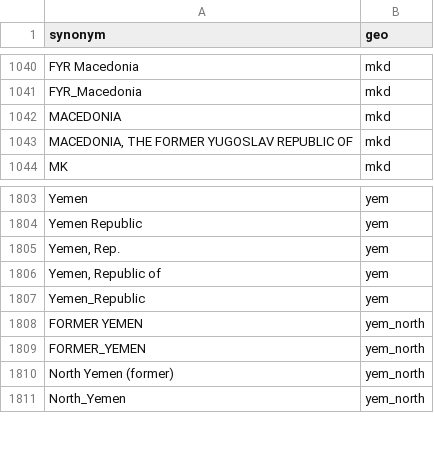
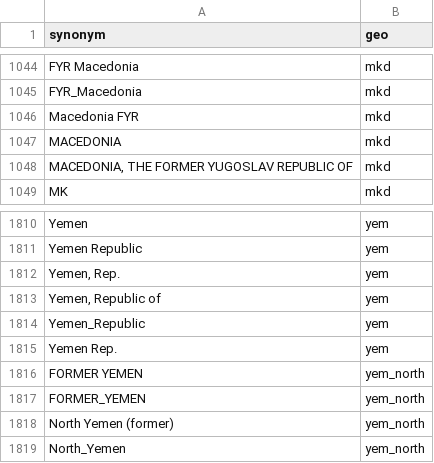
Before and after one commit to open-numbers/ddf--open_numbers, a CSV file: ddf--synonyms--geo.csv, drawn as a sheet; only a part is shown, gaps mark what is left out; the diff covers the shown part only.

```diff
--- a/ddf--synonyms--geo.csv
+++ b/ddf--synonyms--geo.csv
@@ -1041,2 +1045,3 @@ FYR Macedonia,mkd
 FYR_Macedonia,mkd
+Macedonia FYR,mkd
 MACEDONIA,mkd
@@ -1807,2 +1814,3 @@ Yemen Republic,yem
 Yemen_Republic,yem
+"Yemen Rep.",yem
 FORMER YEMEN,yem_north
```
Also changed, not shown: 6 added rows elsewhere in this file.
